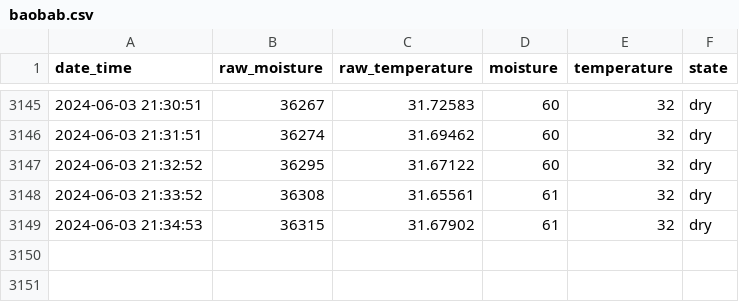
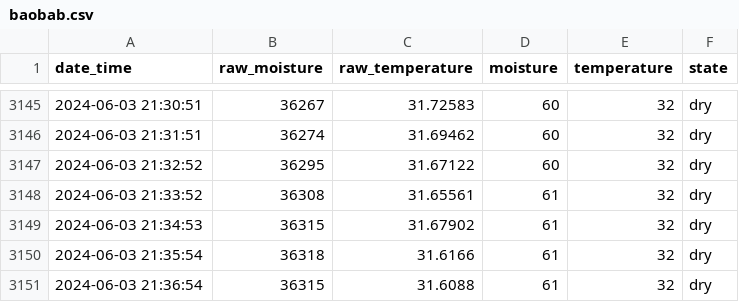
Before and after one commit to gizmo66/rpi, a CSV file: baobab.csv, drawn as a sheet; only a part is shown, gaps mark what is left out.

```diff
--- a/baobab.csv
+++ b/baobab.csv
@@ -3149 +3149,3 @@ date_time,raw_moisture,raw_temperature,moisture,temperature,state
 2024-06-03 21:34:53,36315,31.67902,61,32,dry
+2024-06-03 21:35:54,36318,31.6166,61,32,dry
+2024-06-03 21:36:54,36315,31.6088,61,32,dry
```
Also changed, not shown: 1 other file.
